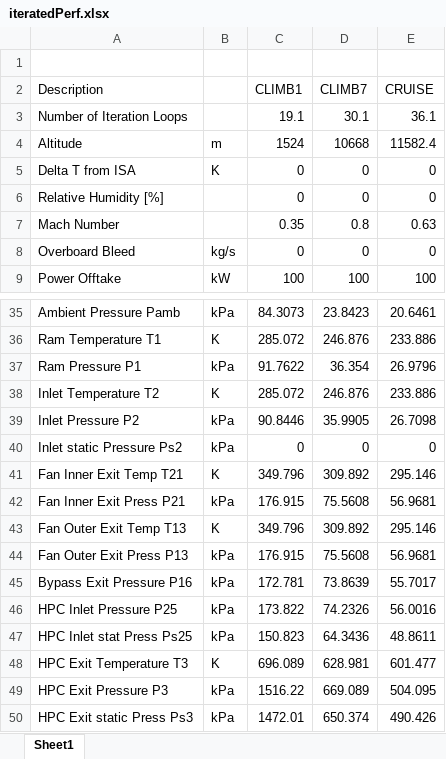
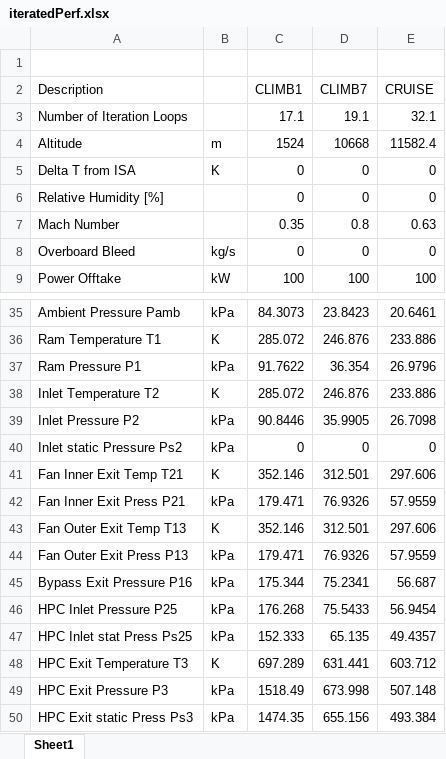
Before and after one commit to LARJJ-Tech/Detail-Design, an Excel workbook: Data/GasTurb/iteratedPerf.xlsx, sheet Sheet1, drawn as a sheet; only a part is shown, gaps mark what is left out; values as stored, in another font and other column widths than the file's, no borders; the diff covers the shown part only; the diff names each change by its address in the sheet, - before the commit and + after, or states it on an @@ line.

```diff
--- a/Data/GasTurb/iteratedPerf.xlsx (sheet Sheet1)
+++ b/Data/GasTurb/iteratedPerf.xlsx (sheet Sheet1)
-C3 (CLIMB1): 19.1
+C3 (CLIMB1): 17.1
-D3 (CLIMB7): 30.1
+D3 (CLIMB7): 19.1
-E3 (CRUISE): 36.1
+E3 (CRUISE): 32.1
-C41 (CLIMB1): 349.796
+C41 (CLIMB1): 352.146
-D41 (CLIMB7): 309.892
+D41 (CLIMB7): 312.501
-E41 (CRUISE): 295.146
+E41 (CRUISE): 297.606
-C42 (CLIMB1): 176.915
+C42 (CLIMB1): 179.471
-D42 (CLIMB7): 75.5608
+D42 (CLIMB7): 76.9326
-E42 (CRUISE): 56.9681
+E42 (CRUISE): 57.9559
-C43 (CLIMB1): 349.796
+C43 (CLIMB1): 352.146
-D43 (CLIMB7): 309.892
+D43 (CLIMB7): 312.501
-E43 (CRUISE): 295.146
+E43 (CRUISE): 297.606
-C44 (CLIMB1): 176.915
+C44 (CLIMB1): 179.471
-D44 (CLIMB7): 75.5608
+D44 (CLIMB7): 76.9326
-E44 (CRUISE): 56.9681
+E44 (CRUISE): 57.9559
-C45 (CLIMB1): 172.781
+C45 (CLIMB1): 175.344
-D45 (CLIMB7): 73.8639
+D45 (CLIMB7): 75.2341
-E45 (CRUISE): 55.7017
+E45 (CRUISE): 56.687
-C46 (CLIMB1): 173.822
+C46 (CLIMB1): 176.268
-D46 (CLIMB7): 74.2326
+D46 (CLIMB7): 75.5433
-E46 (CRUISE): 56.0016
+E46 (CRUISE): 56.9454
-C47 (CLIMB1): 150.823
+C47 (CLIMB1): 152.333
-D47 (CLIMB7): 64.3436
+D47 (CLIMB7): 65.135
-E47 (CRUISE): 48.8611
+E47 (CRUISE): 49.4357
-C48 (CLIMB1): 696.089
+C48 (CLIMB1): 697.289
-D48 (CLIMB7): 628.981
+D48 (CLIMB7): 631.441
-E48 (CRUISE): 601.477
+E48 (CRUISE): 603.712
-C49 (CLIMB1): 1516.22
+C49 (CLIMB1): 1518.49
-D49 (CLIMB7): 669.089
+D49 (CLIMB7): 673.998
-E49 (CRUISE): 504.095
+E49 (CRUISE): 507.148
-C50 (CLIMB1): 1472.01
+C50 (CLIMB1): 1474.35
-D50 (CLIMB7): 650.374
+D50 (CLIMB7): 655.156
-E50 (CRUISE): 490.426
+E50 (CRUISE): 493.384
```
Also changed, not shown: 374 edited cells elsewhere in this sheet, Data/GasTurb/onDesignPerformance.xlsx, 2 other files.
